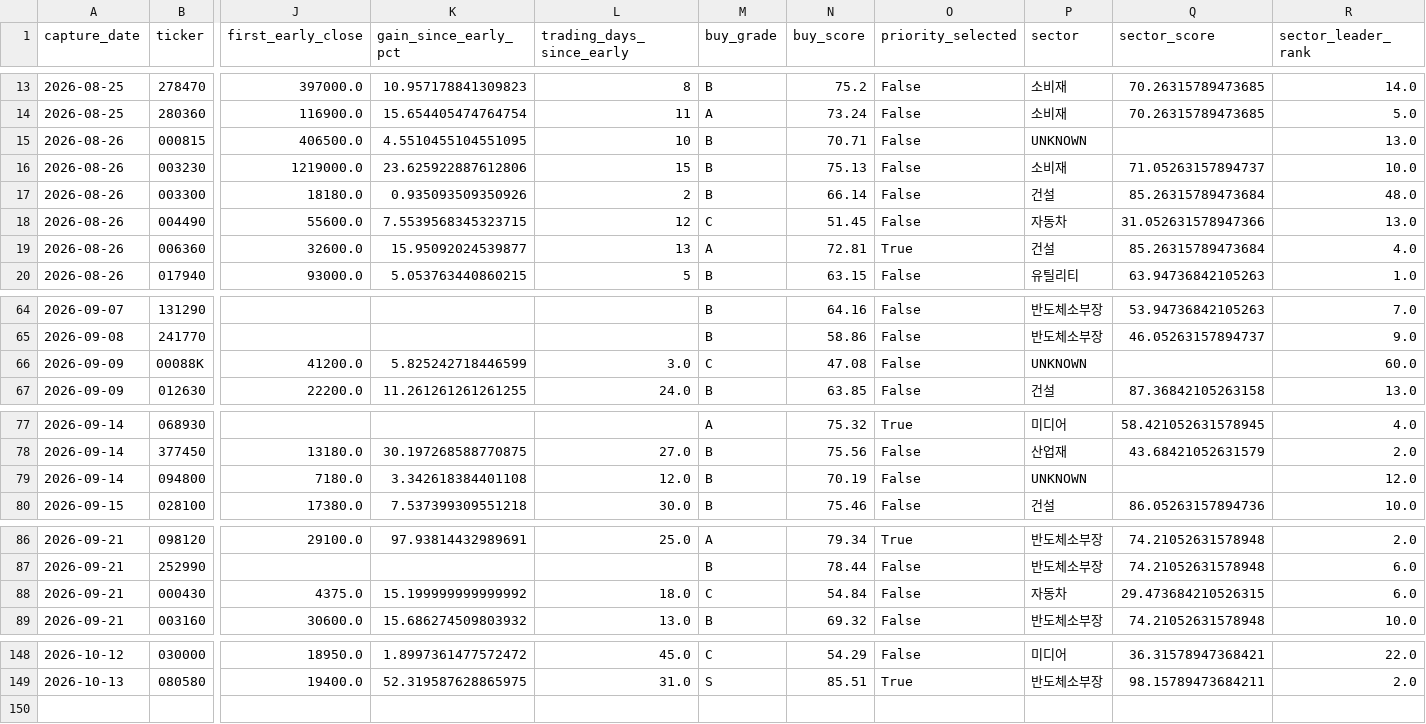
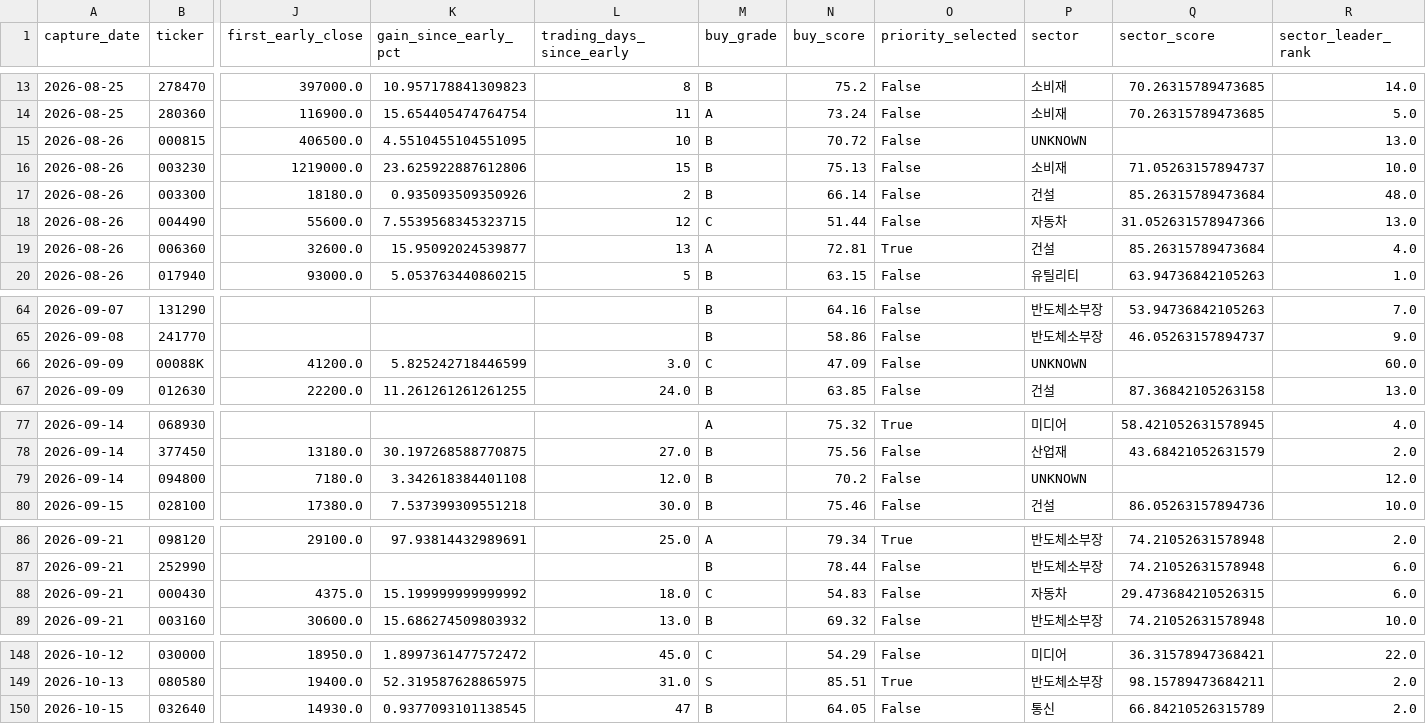
Before and after one commit to UDONGSALI/korea-stock-scanner, a CSV file: data/captures.csv, drawn as a sheet; only a part is shown, gaps mark what is left out; rows hold the shown columns only; the diff covers the shown part only; the diff names each change by its address in the sheet, - before the commit and + after, or states it on an @@ line.

```diff
--- a/data/captures.csv
+++ b/data/captures.csv
-N15 (buy_score): 70.71
+N15 (buy_score): 70.72
-N18 (buy_score): 51.45
+N18 (buy_score): 51.44
-N66 (buy_score): 47.08
+N66 (buy_score): 47.09
-N79 (buy_score): 70.19
+N79 (buy_score): 70.2
-N88 (buy_score): 54.84
+N88 (buy_score): 54.83
+row 150: 2026-10-15 | 032640 | 14930.0 | 0.9377093101138545 | 47 | B | 64.05 | False | 통신 | 66.84210526315789 | 2.0
```
Also changed, not shown: 2 edited cells elsewhere in this file, data/buy_priority.csv, data/buy_tracking.csv, 15 other files.
